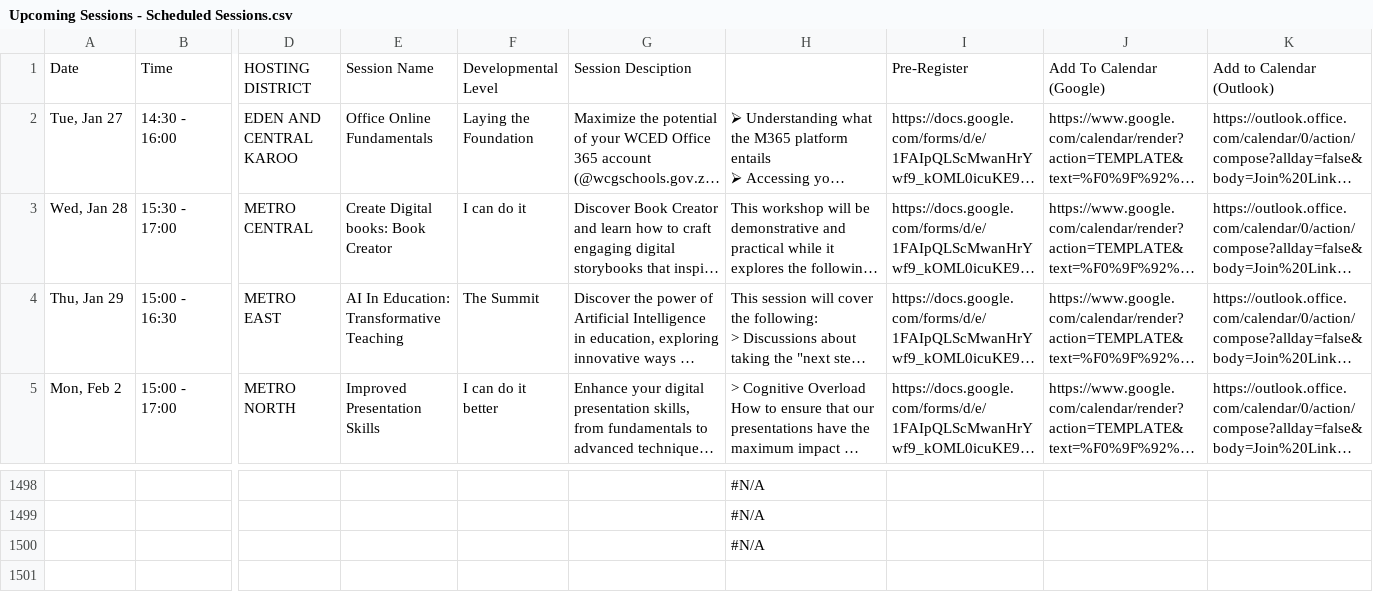
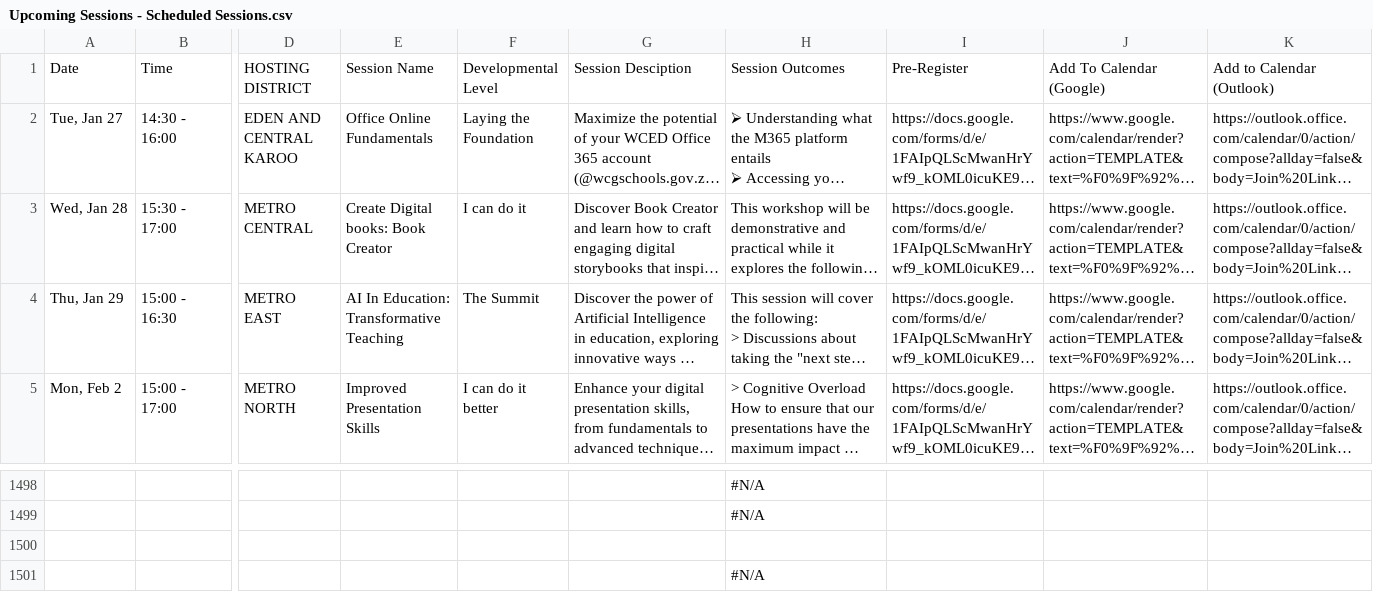
Before and after one commit to jacovanniekerk-ux/wcedsessions, a CSV file: Upcoming Sessions - Scheduled Sessions.csv, drawn as a sheet; only a part is shown, gaps mark what is left out; long unchanged cells end in …; rows hold the shown columns only; the diff names each change by its address in the sheet, - before the commit and + after, or states it on an @@ line.

Commit message:
Update Upcoming Sessions - Scheduled Sessions.csv

```diff
--- a/Upcoming Sessions - Scheduled Sessions.csv
+++ b/Upcoming Sessions - Scheduled Sessions.csv
-H1: (empty)
+H1: Session Outcomes
+row 1500: (empty)
```
